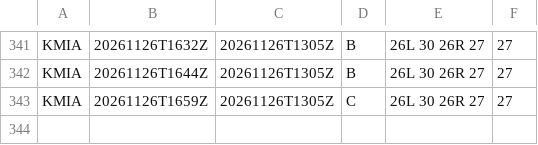
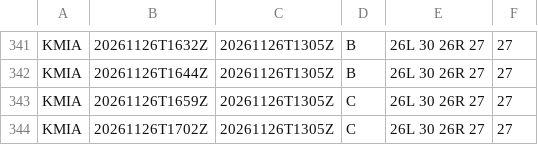
Before and after one commit to honghebincsg/pegasus-fid-gist, a CSV file: atis-history/KMIA/2026-11.csv, drawn as a sheet; only a part is shown, gaps mark what is left out.

```diff
--- a/atis-history/KMIA/2026-11.csv
+++ b/atis-history/KMIA/2026-11.csv
@@ -343 +343,2 @@ KMIA,20261126T1644Z,20261126T1305Z,B,26L 30 26R 27,27
 KMIA,20261126T1659Z,20261126T1305Z,C,26L 30 26R 27,27
+KMIA,20261126T1702Z,20261126T1305Z,C,26L 30 26R 27,27
```
Also changed, not shown: atis-history/EHAM/2026-11.csv, atis-history/ZGGG/2026-11.csv, 4 other files.
